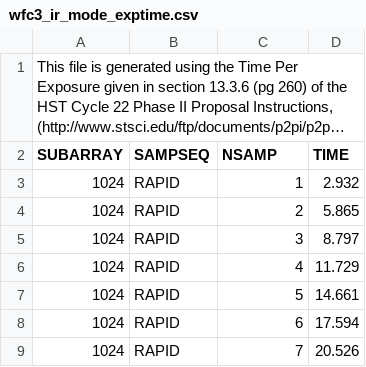
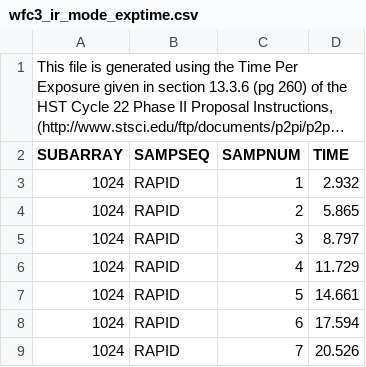
Before and after one commit to ucl-exoplanets/wayne, a CSV file: data/wfc3_ir_mode_exptime.csv, drawn as a sheet; only a part is shown; long unchanged cells end in …; the diff names each change by its address in the sheet, - before the commit and + after, or states it on an @@ line.

Commit message:
Corrected NSAMP, before was using sample number 1-15 which doesn't include zero read. Now using NSAMP 1-16 which does, NSAMP = SAMPNUM+1

```diff
--- a/data/wfc3_ir_mode_exptime.csv
+++ b/data/wfc3_ir_mode_exptime.csv
-C2: NSAMP
+C2: SAMPNUM
```
Also changed, not shown: 6 other files.
